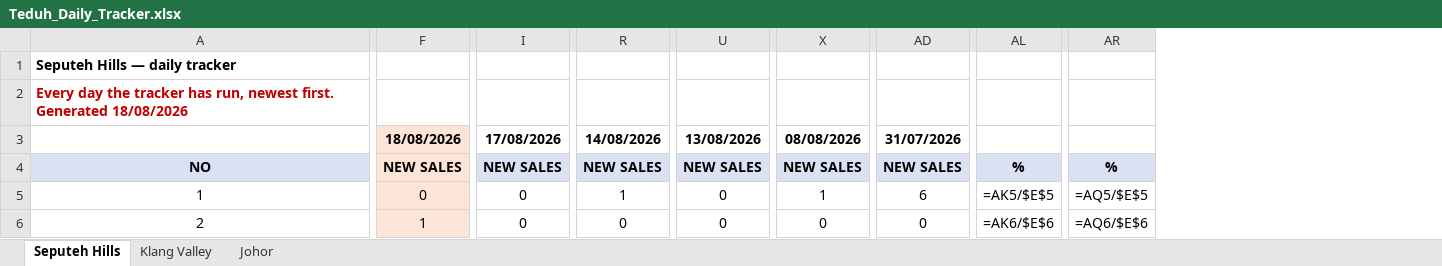
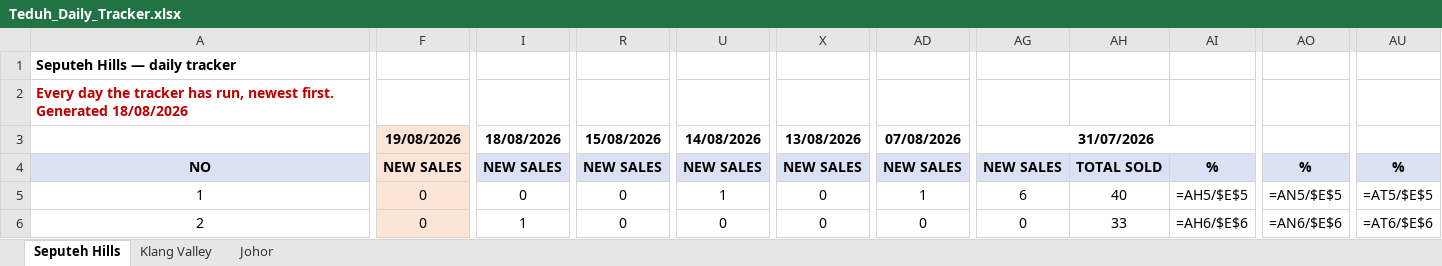
Before and after one commit to smtcu/teduh-tracker, an Excel workbook: docs/downloads/Teduh_Daily_Tracker.xlsx, sheet Seputeh Hills, drawn as a sheet; only a part is shown, gaps mark what is left out; values as stored, in another font and other column widths than the file's, no borders; formulas without a stored value are shown as written; removed rows and columns are numbered as before the commit, all else as after; the diff covers the shown part only; the diff names each change by its address in the sheet, - before the commit and + after, or states it on an @@ line.

```diff
--- a/docs/downloads/Teduh_Daily_Tracker.xlsx (sheet Seputeh Hills)
+++ b/docs/downloads/Teduh_Daily_Tracker.xlsx (sheet Seputeh Hills)
+column AG, rows 3-6: 31/07/2026 | NEW SALES | 6 | 0
+column AH, rows 4-6: TOTAL SOLD | 40 | 33
+column AI, rows 4-6: % | =AH5/$E$5 | =AH6/$E$6
-column AL, rows 4-6: % | =AK5/$E$5 | =AK6/$E$6
+column AO, rows 4-6: % | =AN5/$E$5 | =AN6/$E$6
-column AR, rows 4-6: % | =AQ5/$E$5 | =AQ6/$E$6
+column AU, rows 4-6: % | =AT5/$E$5 | =AT6/$E$6
-F3: 18/08/2026
+F3: 19/08/2026
-I3: 17/08/2026
+I3: 18/08/2026
-R3: 14/08/2026
+R3: 15/08/2026
-U3: 13/08/2026
+U3: 14/08/2026
-X3: 08/08/2026
+X3: 13/08/2026
-AD3: 31/07/2026
+AD3: 07/08/2026
-R5: 1
+R5: 0
-U5: 0
+U5: 1
-X5: 1
+X5: 0
-AD5: 6
+AD5: 1
-F6: 1
+F6: 0
-I6: 0
+I6: 1
```
Also changed, not shown: 35 edited cells elsewhere in this sheet, sheet Johor, sheet Klang Valley, docs/downloads/18082026Tduh Developer Project Sales Status 13.xlsx, docs/downloads/20260818_Johor_Teduh_Weekly_Update.xlsx, 12 other files.
